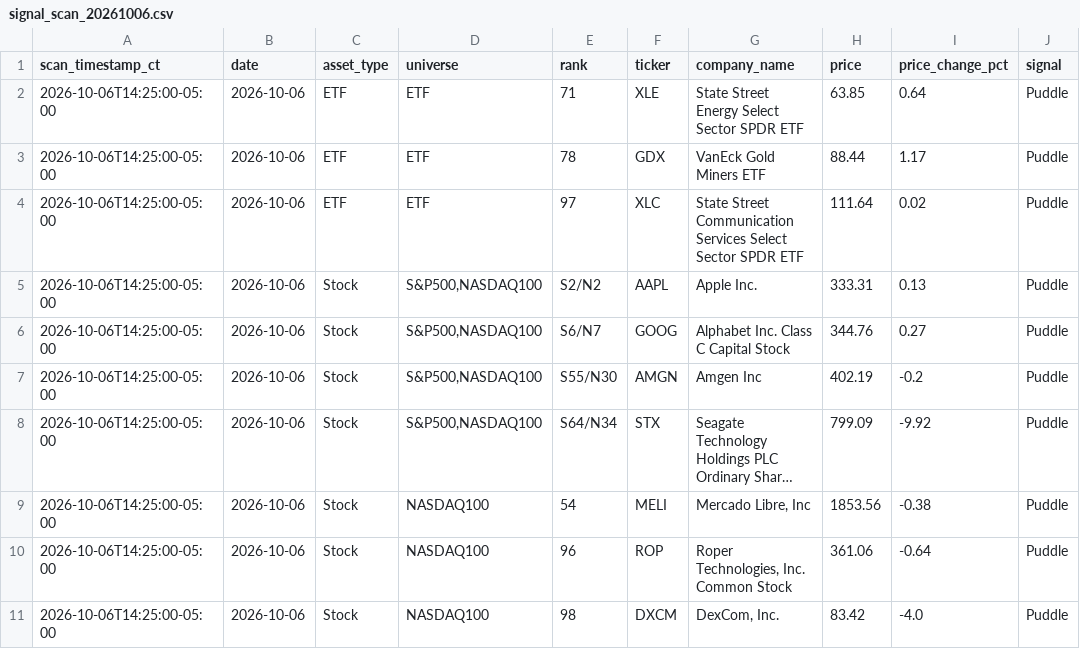
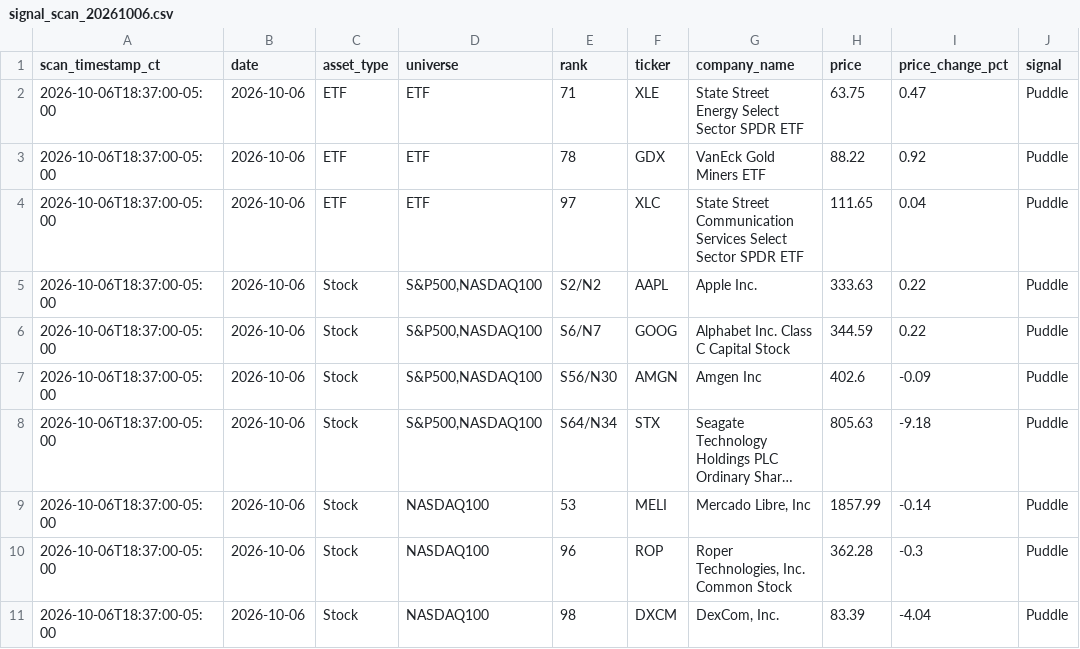
Before and after one commit to jangjb1204-sys/puddle-signal-dashboard, a CSV file: signal_scans/signal_scan_20261006.csv, drawn as a sheet; only a part is shown; long unchanged cells end in …; the diff names each change by its address in the sheet, - before the commit and + after, or states it on an @@ line.

```diff
--- a/signal_scans/signal_scan_20261006.csv
+++ b/signal_scans/signal_scan_20261006.csv
-A2:A11 (scan_timestamp_ct): 2026-10-06T14:25:00-05:00
+A2:A11 (scan_timestamp_ct): 2026-10-06T18:37:00-05:00
-H2 (price): 63.85
+H2 (price): 63.75
-I2 (price_change_pct): 0.64
+I2 (price_change_pct): 0.47
-H3 (price): 88.44
+H3 (price): 88.22
-I3 (price_change_pct): 1.17
+I3 (price_change_pct): 0.92
-H4 (price): 111.64
+H4 (price): 111.65
-I4 (price_change_pct): 0.02
+I4 (price_change_pct): 0.04
-H5 (price): 333.31
+H5 (price): 333.63
-I5 (price_change_pct): 0.13
+I5 (price_change_pct): 0.22
-H6 (price): 344.76
+H6 (price): 344.59
-I6 (price_change_pct): 0.27
+I6 (price_change_pct): 0.22
-E7 (rank): S55/N30
+E7 (rank): S56/N30
-H7 (price): 402.19
+H7 (price): 402.6
-I7 (price_change_pct): -0.2
+I7 (price_change_pct): -0.09
-H8 (price): 799.09
+H8 (price): 805.63
-I8 (price_change_pct): -9.92
+I8 (price_change_pct): -9.18
-E9 (rank): 54
+E9 (rank): 53
-H9 (price): 1853.56
+H9 (price): 1857.99
-I9 (price_change_pct): -0.38
+I9 (price_change_pct): -0.14
-H10 (price): 361.06
+H10 (price): 362.28
-I10 (price_change_pct): -0.64
+I10 (price_change_pct): -0.3
-H11 (price): 83.42
+H11 (price): 83.39
-I11 (price_change_pct): -4.0
+I11 (price_change_pct): -4.04
```
Also changed, not shown: 1 other file.
